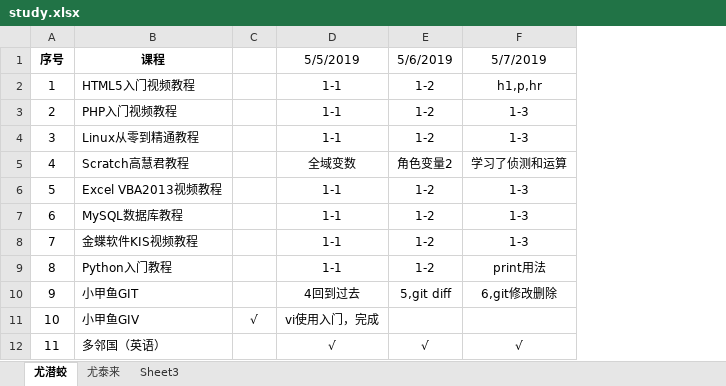
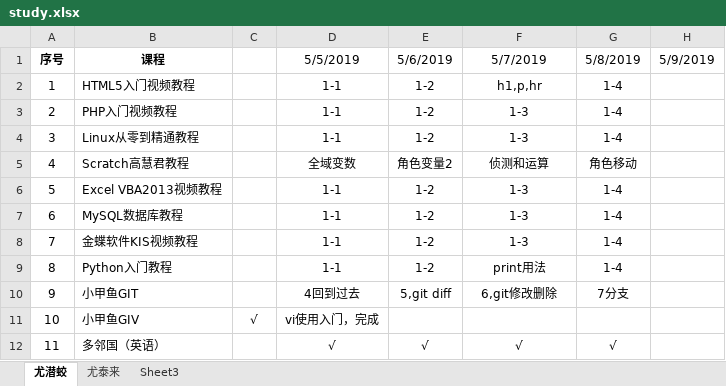
Before and after one commit to caesar800/notebooks, an Excel workbook: study.xlsx, sheet 尤潜蛟, drawn as a sheet; values as stored, in another font and other column widths than the file's, no borders; the diff names each change by its address in the sheet, - before the commit and + after, or states it on an @@ line.

```diff
--- a/study.xlsx (sheet 尤潜蛟)
+++ b/study.xlsx (sheet 尤潜蛟)
+column G (5/8/2019), rows 2-12: 1-4 | 1-4 | 1-4 | 角色移动 | 1-4 | 1-4 | 1-4 | 1-4 | 7分支 |  | √
+column H (5/9/2019), empty
-F5 (5/7/2019): 学习了侦测和运算
+F5 (5/7/2019): 侦测和运算
```
Also changed, not shown: 6 other files.
